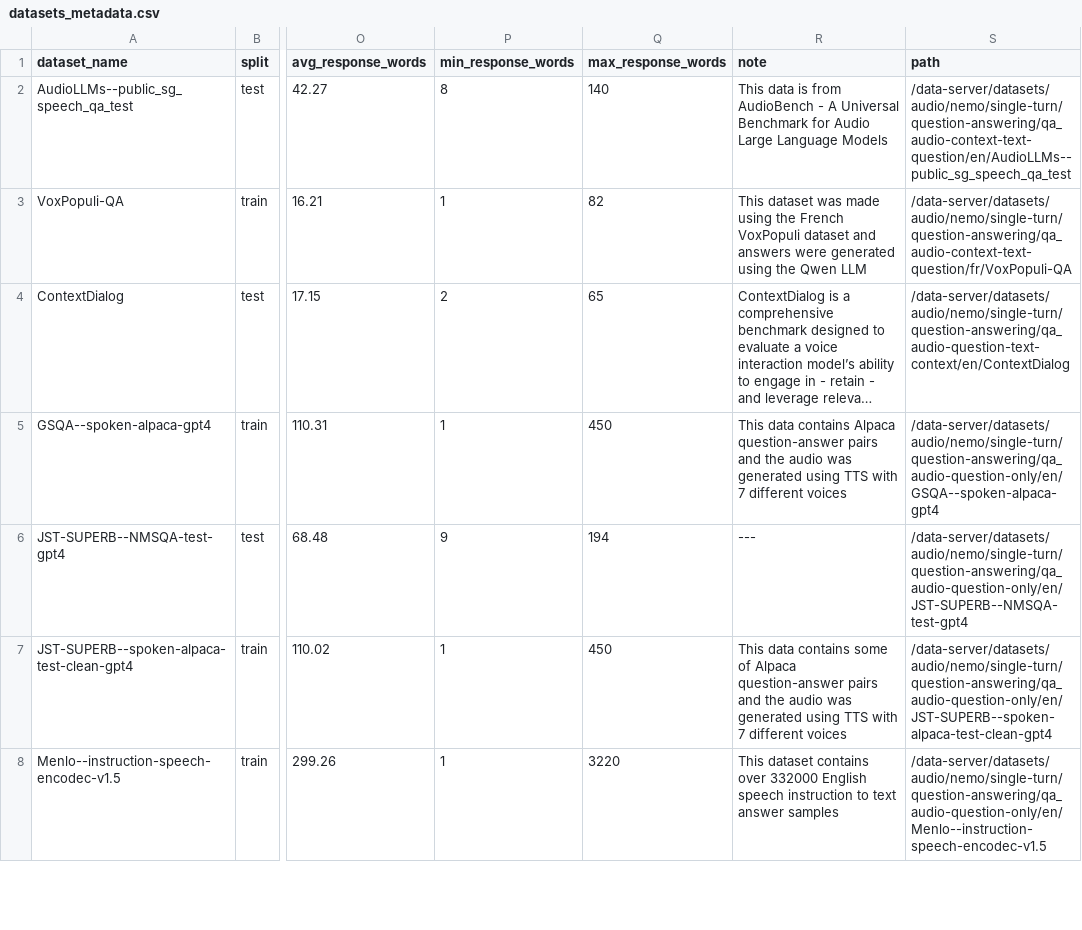
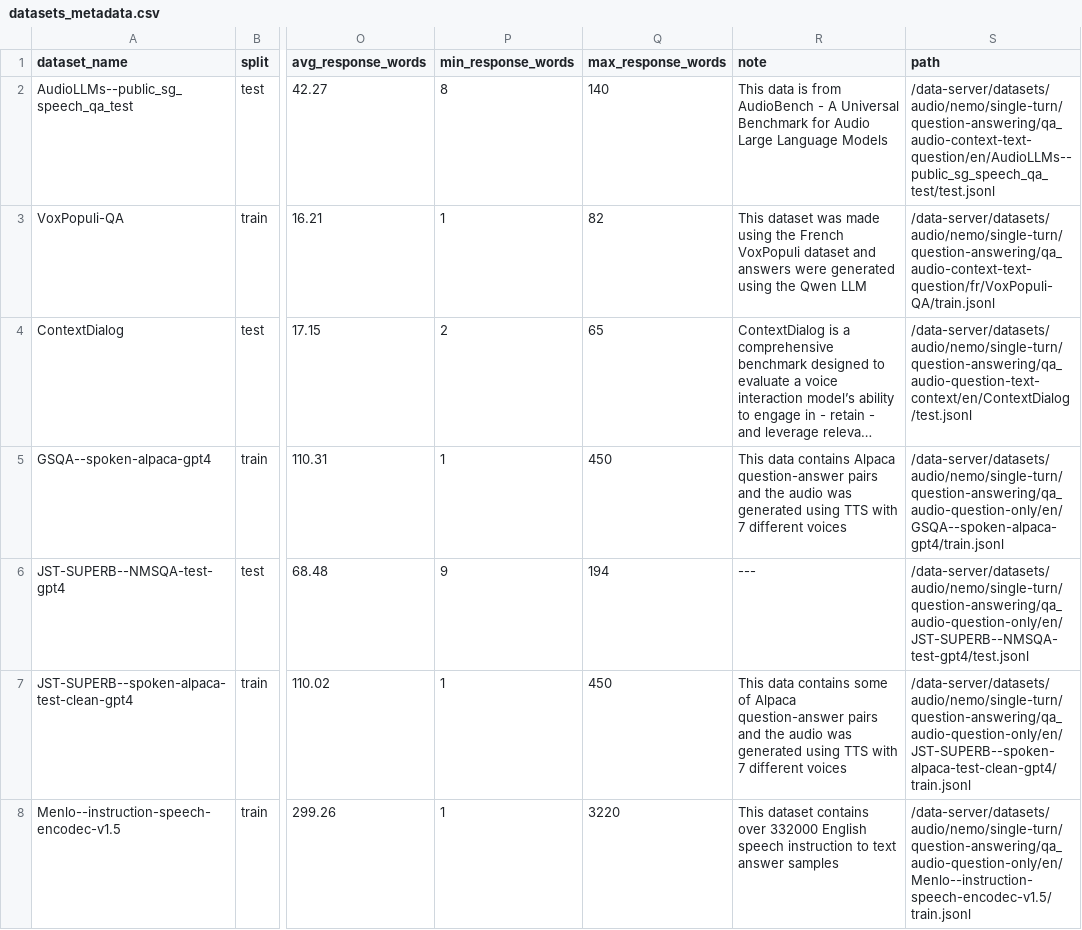
Before and after one commit to OpenLLM-France/Luciole-Audio-Training, a CSV file: assets/datasets_metadata.csv, drawn as a sheet; only a part is shown, gaps mark what is left out; long unchanged cells end in …; the diff covers the shown part only; the diff names each change by its address in the sheet, - before the commit and + after, or states it on an @@ line.

Commit message:
Use absolute path

```diff
--- a/assets/datasets_metadata.csv
+++ b/assets/datasets_metadata.csv
-S2 (path): /data-server/datasets/audio/nemo/single-turn/question-answering/qa_audio-context-text-question/en/AudioLLMs--public_sg_speech_qa_test
+S2 (path): /data-server/datasets/audio/nemo/single-turn/question-answering/qa_audio-context-text-question/en/AudioLLMs--public_sg_speech_qa_test/test.jsonl
-S3 (path): /data-server/datasets/audio/nemo/single-turn/question-answering/qa_audio-context-text-question/fr/VoxPopuli-QA
+S3 (path): /data-server/datasets/audio/nemo/single-turn/question-answering/qa_audio-context-text-question/fr/VoxPopuli-QA/train.jsonl
-S4 (path): /data-server/datasets/audio/nemo/single-turn/question-answering/qa_audio-question-text-context/en/ContextDialog
+S4 (path): /data-server/datasets/audio/nemo/single-turn/question-answering/qa_audio-question-text-context/en/ContextDialog/test.jsonl
-S5 (path): /data-server/datasets/audio/nemo/single-turn/question-answering/qa_audio-question-only/en/GSQA--spoken-alpaca-gpt4
+S5 (path): /data-server/datasets/audio/nemo/single-turn/question-answering/qa_audio-question-only/en/GSQA--spoken-alpaca-gpt4/train.jsonl
-S6 (path): /data-server/datasets/audio/nemo/single-turn/question-answering/qa_audio-question-only/en/JST-SUPERB--NMSQA-test-gpt4
+S6 (path): /data-server/datasets/audio/nemo/single-turn/question-answering/qa_audio-question-only/en/JST-SUPERB--NMSQA-test-gpt4/test.jsonl
-S7 (path): /data-server/datasets/audio/nemo/single-turn/question-answering/qa_audio-question-only/en/JST-SUPERB--spoken-alpaca-test-clean-gpt4
+S7 (path): /data-server/datasets/audio/nemo/single-turn/question-answering/qa_audio-question-only/en/JST-SUPERB--spoken-alpaca-test-clean-gpt4/train.jsonl
-S8 (path): /data-server/datasets/audio/nemo/single-turn/question-answering/qa_audio-question-only/en/Menlo--instruction-speech-encodec-v1.5
+S8 (path): /data-server/datasets/audio/nemo/single-turn/question-answering/qa_audio-question-only/en/Menlo--instruction-speech-encodec-v1.5/train.jsonl
```
Also changed, not shown: 50 edited cells elsewhere in this file.
